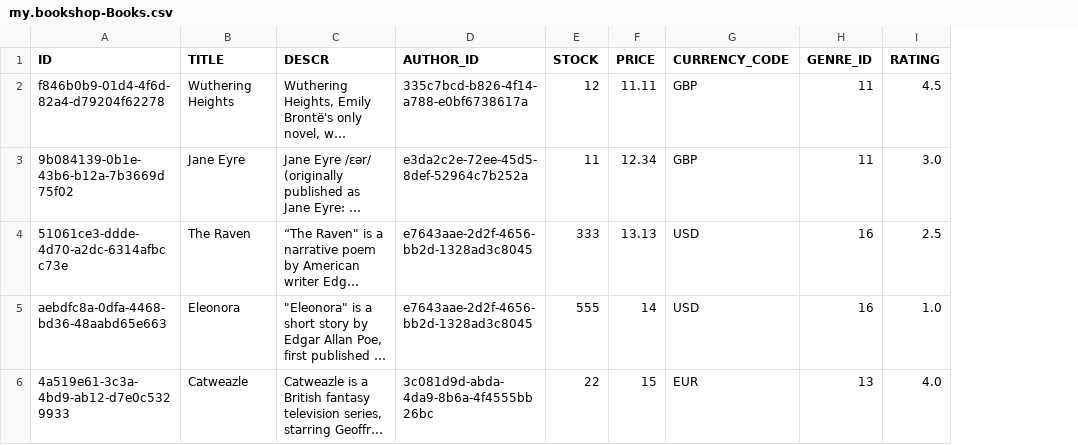
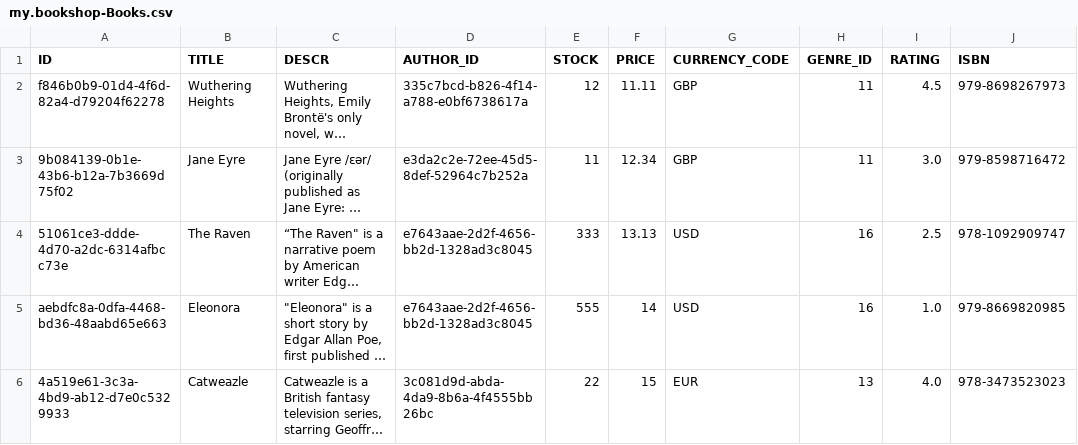
Before and after one commit to SAP-samples/cloud-cap-samples-java, a CSV file: db/data/my.bookshop-Books.csv, drawn as a sheet; long unchanged cells end in …; the diff names each change by its address in the sheet, - before the commit and + after, or states it on an @@ line.

Commit message:
Feature toggles in bookshop

```diff
--- a/db/data/my.bookshop-Books.csv
+++ b/db/data/my.bookshop-Books.csv
+column J (ISBN), rows 2-6: 979-8698267973 | 979-8598716472 | 978-1092909747 | 979-8669820985 | 978-3473523023
```
Also changed, not shown: 9 other files.
